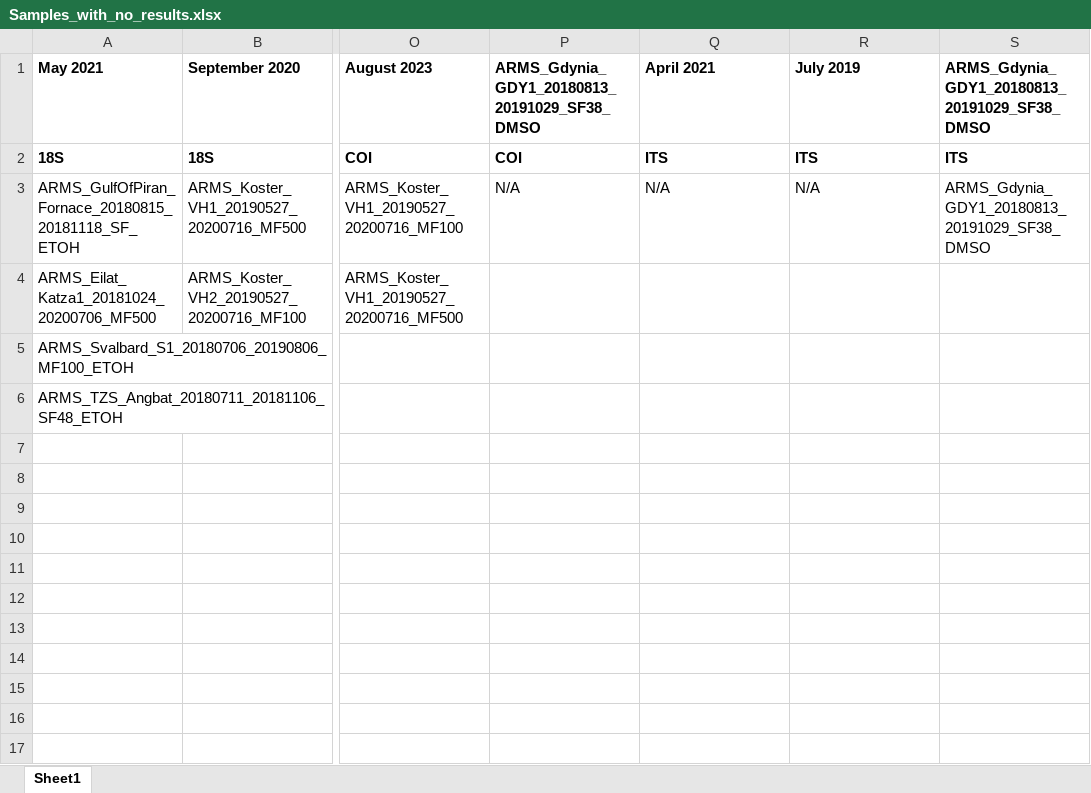
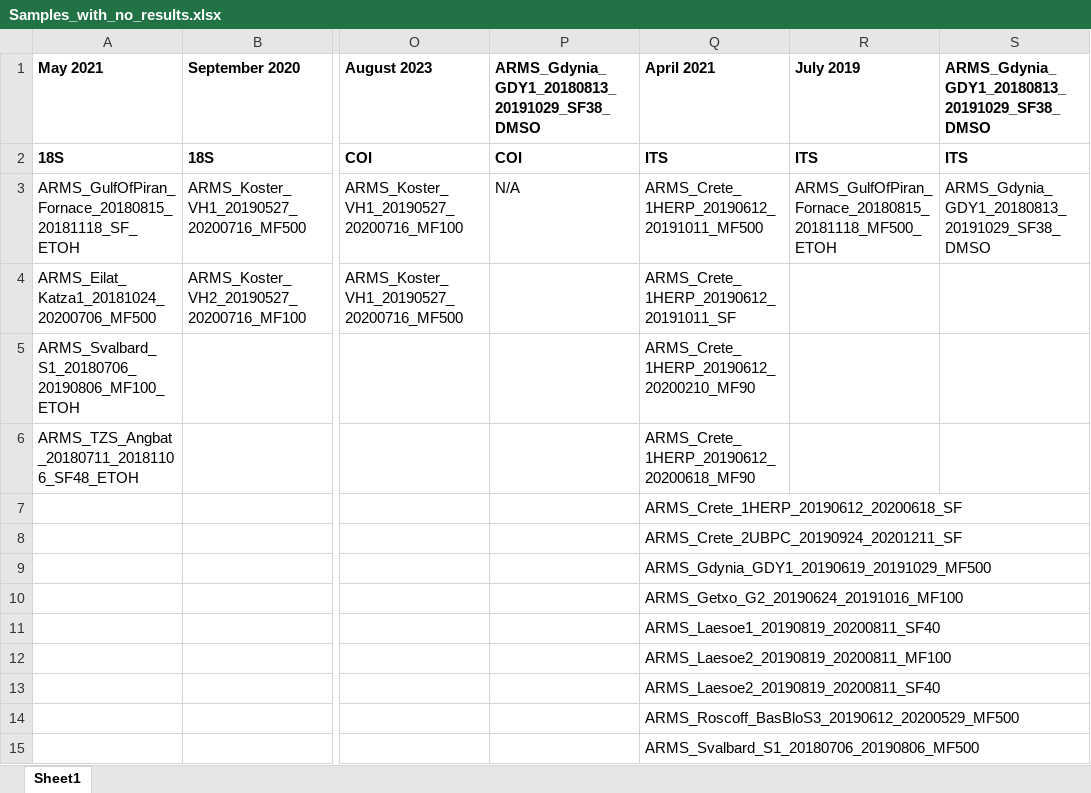
Before and after one commit to arms-mbon/data_workspace, an Excel workbook: latest/analysis_data/from_pema/processing_batch1/taxonomic_assignments/Samples_with_no_results.xlsx, sheet Sheet1, drawn as a sheet; only a part is shown, gaps mark what is left out; values as stored, in another font and other column widths than the file's, no borders; rows hold the shown columns only; the diff names each change by its address in the sheet, - before the commit and + after, or states it on an @@ line.

Commit message:
deploy: b8b806d31721725faaefa5003eba7471c30c62ff

```diff
--- a/latest/analysis_data/from_pema/processing_batch1/taxonomic_assignments/Samples_with_no_results.xlsx (sheet Sheet1)
+++ b/latest/analysis_data/from_pema/processing_batch1/taxonomic_assignments/Samples_with_no_results.xlsx (sheet Sheet1)
-Q3: N/A
+Q3: ARMS_Crete_1HERP_20190612_20191011_MF500
-R3: N/A
+R3: ARMS_GulfOfPiran_Fornace_20180815_20181118_MF500_ETOH
-Q4: (empty)
+Q4: ARMS_Crete_1HERP_20190612_20191011_SF
-Q5: (empty)
+Q5: ARMS_Crete_1HERP_20190612_20200210_MF90
-Q6: (empty)
+Q6: ARMS_Crete_1HERP_20190612_20200618_MF90
-Q7: (empty)
+Q7: ARMS_Crete_1HERP_20190612_20200618_SF
+row 8:  |  |  |  | ARMS_Crete_2UBPC_20190924_20201211_SF
+row 9:  |  |  |  | ARMS_Gdynia_GDY1_20190619_20191029_MF500
+row 10:  |  |  |  | ARMS_Getxo_G2_20190624_20191016_MF100
+row 11:  |  |  |  | ARMS_Laesoe1_20190819_20200811_SF40
+row 12:  |  |  |  | ARMS_Laesoe2_20190819_20200811_MF100
+row 13:  |  |  |  | ARMS_Laesoe2_20190819_20200811_SF40
+row 14:  |  |  |  | ARMS_Roscoff_BasBloS3_20190612_20200529_MF500
+row 15:  |  |  |  | ARMS_Svalbard_S1_20180706_20190806_MF500
```
